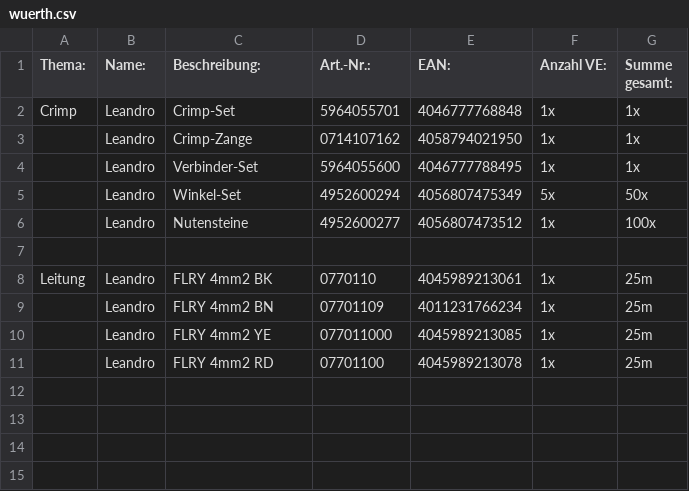
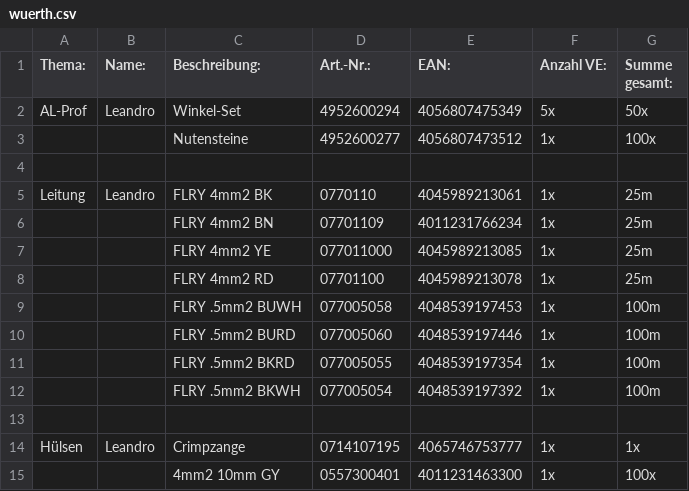
Before and after one commit to RWU-R2M/ORG, a CSV file: orders/wuerth.csv, drawn as a sheet; removed rows and columns are numbered as before the commit, all else as after; the diff names each change by its address in the sheet, - before the commit and + after, or states it on an @@ line.

Commit message:
changed csv structure, final

```diff
--- a/orders/wuerth.csv
+++ b/orders/wuerth.csv
-row 2: Crimp | Leandro | Crimp-Set | 5964055701 | 4046777768848 | 1x | 1x
-row 3:  | Leandro | Crimp-Zange | 0714107162 | 4058794021950 | 1x | 1x
-row 4:  | Leandro | Verbinder-Set | 5964055600 | 4046777788495 | 1x | 1x
-A2 (Thema:): (empty)
+A2 (Thema:): AL-Prof
-B3 (Name:): Leandro
+B3 (Name:): (empty)
-B6:B8 (Name:): Leandro
+B6:B8 (Name:): (empty)
+row 9:  |  | FLRY .5mm2 BUWH | 077005058 | 4048539197453 | 1x | 100m
+row 10:  |  | FLRY .5mm2 BURD | 077005060 | 4048539197446 | 1x | 100m
+row 11:  |  | FLRY .5mm2 BKRD | 077005055 | 4048539197354 | 1x | 100m
+row 12:  |  | FLRY .5mm2 BKWH | 077005054 | 4048539197392 | 1x | 100m
+row 13: (empty)
+row 14: Hülsen | Leandro | Crimpzange | 0714107195 | 4065746753777 | 1x | 1x
+row 15:  |  | 4mm2 10mm GY | 0557300401 | 4011231463300 | 1x | 100x
```
